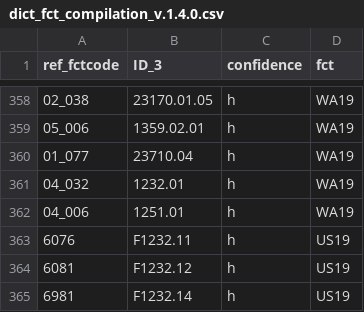
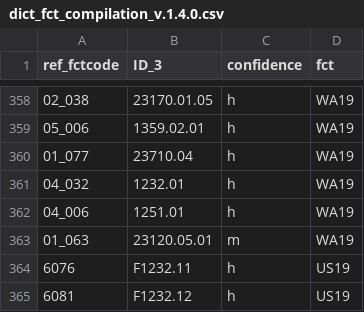
Before and after one commit to micronutrientsupport/fct, a CSV file: metadata/dict_fct_compilation_v.1.4.0.csv, drawn as a sheet; only a part is shown, gaps mark what is left out; the shorter side is filled out with more unchanged rows; the diff covers the shown part only; the diff names each change by its address in the sheet, - before the commit and + after, or states it on an @@ line.

```diff
--- a/metadata/dict_fct_compilation_v.1.4.0.csv
+++ b/metadata/dict_fct_compilation_v.1.4.0.csv
+row 363: 01_063 | 23120.05.01 | m | WA19
```
Also changed, not shown: 7 added rows, 2 removed rows and 116 moved rows elsewhere in this file, 17 other files.
